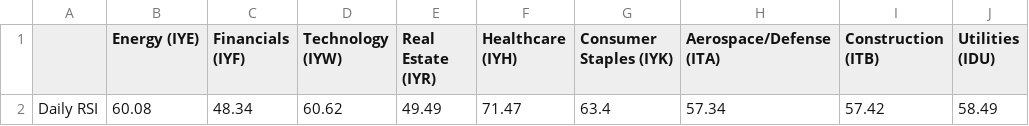
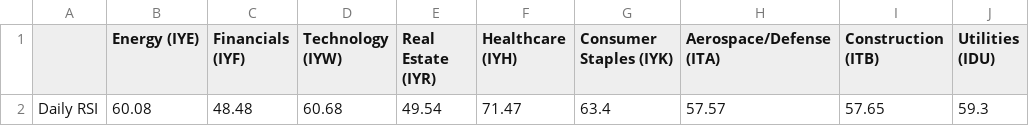
Before and after one commit to swpowell/streamlit-options, a CSV file: data/sectorRSI.csv, drawn as a sheet; only a part is shown; the diff names each change by its address in the sheet, - before the commit and + after, or states it on an @@ line.

Commit message:
RSI update

```diff
--- a/data/sectorRSI.csv
+++ b/data/sectorRSI.csv
-C2 (Financials (IYF)): 48.34
+C2 (Financials (IYF)): 48.48
-D2 (Technology (IYW)): 60.62
+D2 (Technology (IYW)): 60.68
-E2 (Real Estate (IYR)): 49.49
+E2 (Real Estate (IYR)): 49.54
-H2 (Aerospace/Defense (ITA)): 57.34
+H2 (Aerospace/Defense (ITA)): 57.57
-I2 (Construction (ITB)): 57.42
+I2 (Construction (ITB)): 57.65
-J2 (Utilities (IDU)): 58.49
+J2 (Utilities (IDU)): 59.3
```
